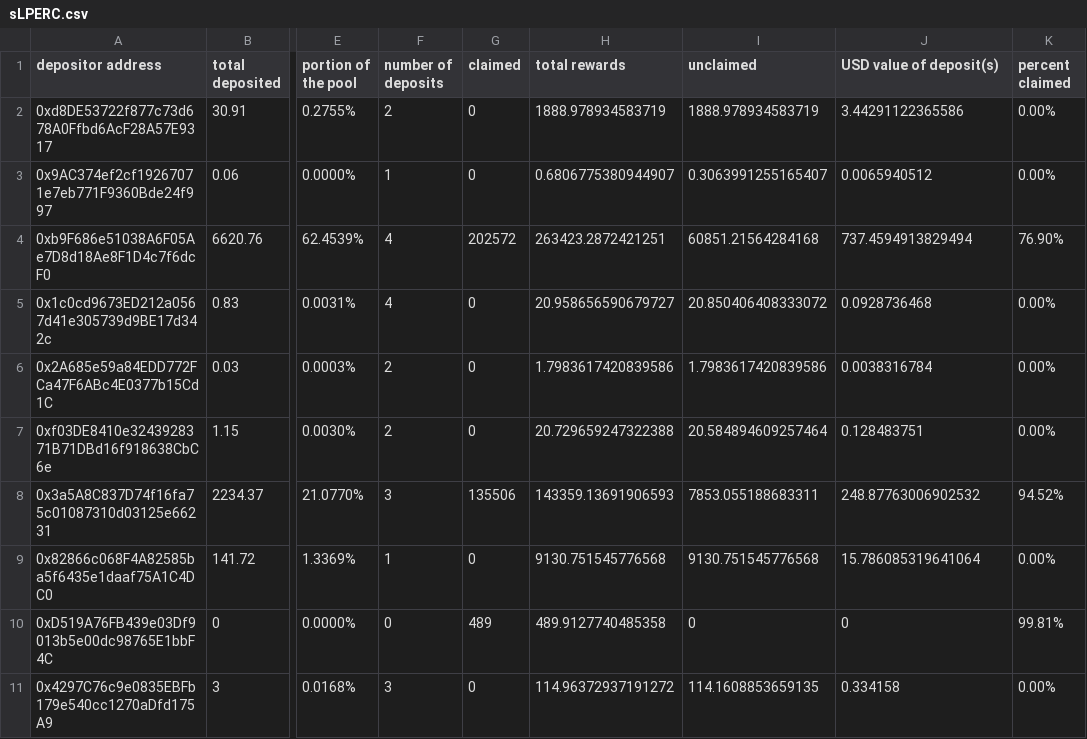
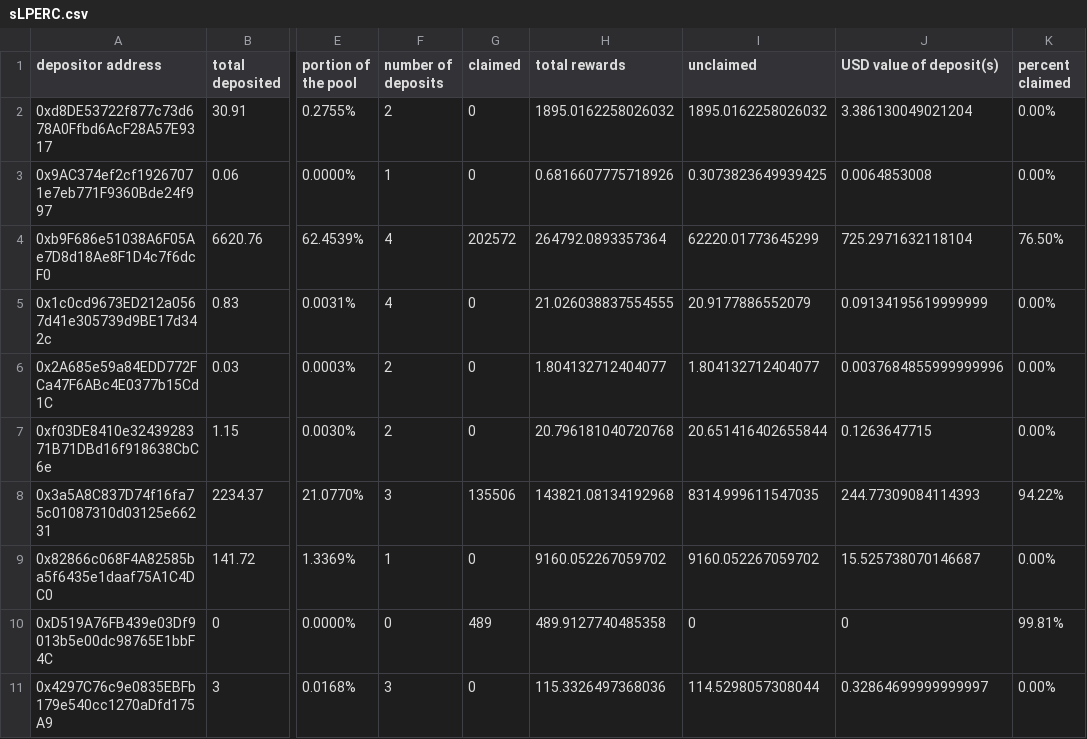
Before and after one commit to Periondao/staker-analysis, a CSV file: sheets/sLPERC.csv, drawn as a sheet; only a part is shown, gaps mark what is left out; the diff covers the shown part only; the diff names each change by its address in the sheet, - before the commit and + after, or states it on an @@ line.

```diff
--- a/sheets/sLPERC.csv
+++ b/sheets/sLPERC.csv
-H2 (total rewards): 1888.978934583719
+H2 (total rewards): 1895.0162258026032
-I2 (unclaimed): 1888.978934583719
+I2 (unclaimed): 1895.0162258026032
-J2 (USD value of deposit(s)): 3.44291122365586
+J2 (USD value of deposit(s)): 3.386130049021204
-H3 (total rewards): 0.6806775380944907
+H3 (total rewards): 0.6816607775718926
-I3 (unclaimed): 0.3063991255165407
+I3 (unclaimed): 0.3073823649939425
-J3 (USD value of deposit(s)): 0.0065940512
+J3 (USD value of deposit(s)): 0.0064853008
-H4 (total rewards): 263423.2872421251
+H4 (total rewards): 264792.0893357364
-I4 (unclaimed): 60851.21564284168
+I4 (unclaimed): 62220.01773645299
-J4 (USD value of deposit(s)): 737.4594913829494
+J4 (USD value of deposit(s)): 725.2971632118104
-K4 (percent claimed): 76.90%
+K4 (percent claimed): 76.50%
-H5 (total rewards): 20.958656590679727
+H5 (total rewards): 21.026038837554555
-I5 (unclaimed): 20.850406408333072
+I5 (unclaimed): 20.9177886552079
-J5 (USD value of deposit(s)): 0.0928736468
+J5 (USD value of deposit(s)): 0.09134195619999999
-H6 (total rewards): 1.7983617420839586
+H6 (total rewards): 1.804132712404077
-I6 (unclaimed): 1.7983617420839586
+I6 (unclaimed): 1.804132712404077
-J6 (USD value of deposit(s)): 0.0038316784
+J6 (USD value of deposit(s)): 0.0037684855999999996
-H7 (total rewards): 20.729659247322388
+H7 (total rewards): 20.796181040720768
-I7 (unclaimed): 20.584894609257464
+I7 (unclaimed): 20.651416402655844
-J7 (USD value of deposit(s)): 0.128483751
+J7 (USD value of deposit(s)): 0.1263647715
-H8 (total rewards): 143359.13691906593
+H8 (total rewards): 143821.08134192968
-I8 (unclaimed): 7853.055188683311
+I8 (unclaimed): 8314.999611547035
-J8 (USD value of deposit(s)): 248.87763006902532
+J8 (USD value of deposit(s)): 244.77309084114393
-K8 (percent claimed): 94.52%
+K8 (percent claimed): 94.22%
-H9 (total rewards): 9130.751545776568
+H9 (total rewards): 9160.052267059702
-I9 (unclaimed): 9130.751545776568
+I9 (unclaimed): 9160.052267059702
-J9 (USD value of deposit(s)): 15.786085319641064
+J9 (USD value of deposit(s)): 15.525738070146687
-H11 (total rewards): 114.96372937191272
+H11 (total rewards): 115.3326497368036
-I11 (unclaimed): 114.1608853659135
+I11 (unclaimed): 114.5298057308044
-J11 (USD value of deposit(s)): 0.334158
+J11 (USD value of deposit(s)): 0.32864699999999997
```
Also changed, not shown: 43 edited cells elsewhere in this file, sheets/sPERC.csv.
